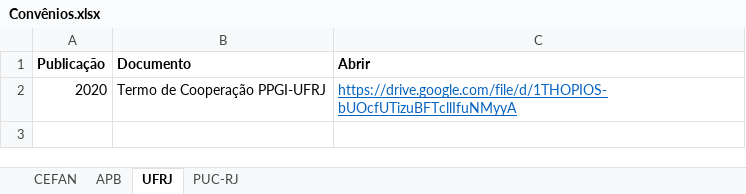
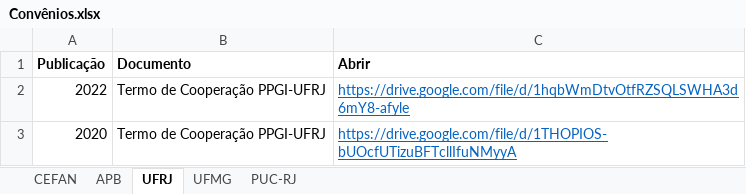
Before and after one commit to ppgcr-unisuam/observatoriocr, an Excel workbook: PPG/Convênios.xlsx, sheet UFRJ, drawn as a sheet; values as stored, in another font and other column widths than the file's, no borders; the diff names each change by its address in the sheet, - before the commit and + after, or states it on an @@ line.

```diff
--- a/PPG/Convênios.xlsx (sheet UFRJ)
+++ b/PPG/Convênios.xlsx (sheet UFRJ)
+sheet tab: UFMG
+row 2: 2022 | Termo de Cooperação PPGI-UFRJ | https://drive.google.com/file/d/1hqbWmDtvOtfRZSQLSWHA3d6mY8-afyle
```
Also changed, not shown: docs/PPG/Convênios.xlsx, 2 other files.
